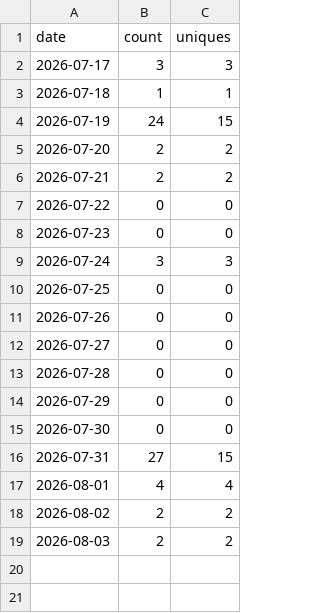
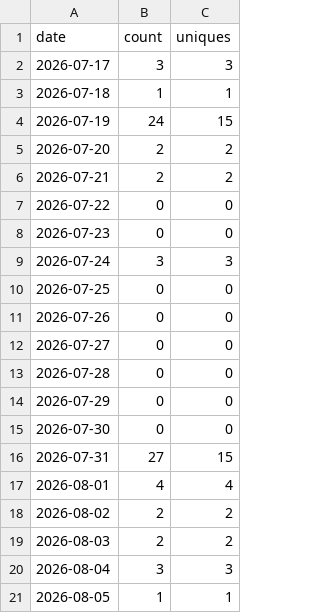
Before and after one commit to Kr1sCode/proxmox-autosnap, a CSV file: .github/traffic/clones.csv, drawn as a sheet.

```diff
--- a/.github/traffic/clones.csv
+++ b/.github/traffic/clones.csv
@@ -19 +19,3 @@ date,count,uniques
 2026-08-03,2,2
+2026-08-04,3,3
+2026-08-05,1,1
```
Also changed, not shown: .github/traffic/views.csv.
